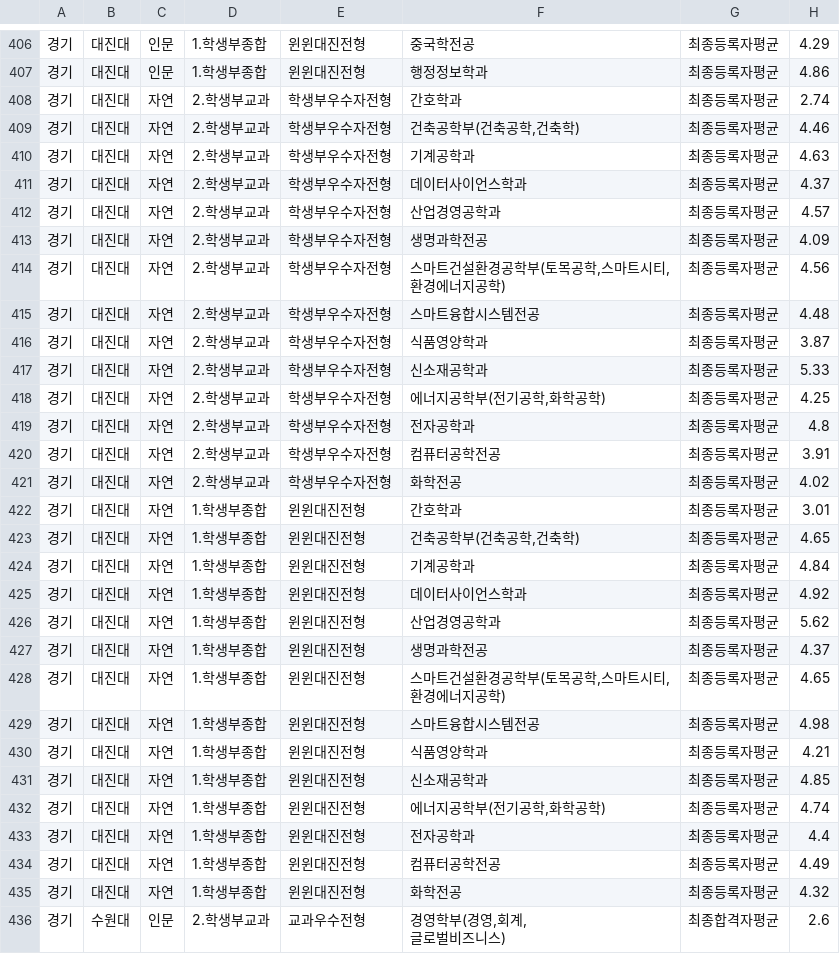
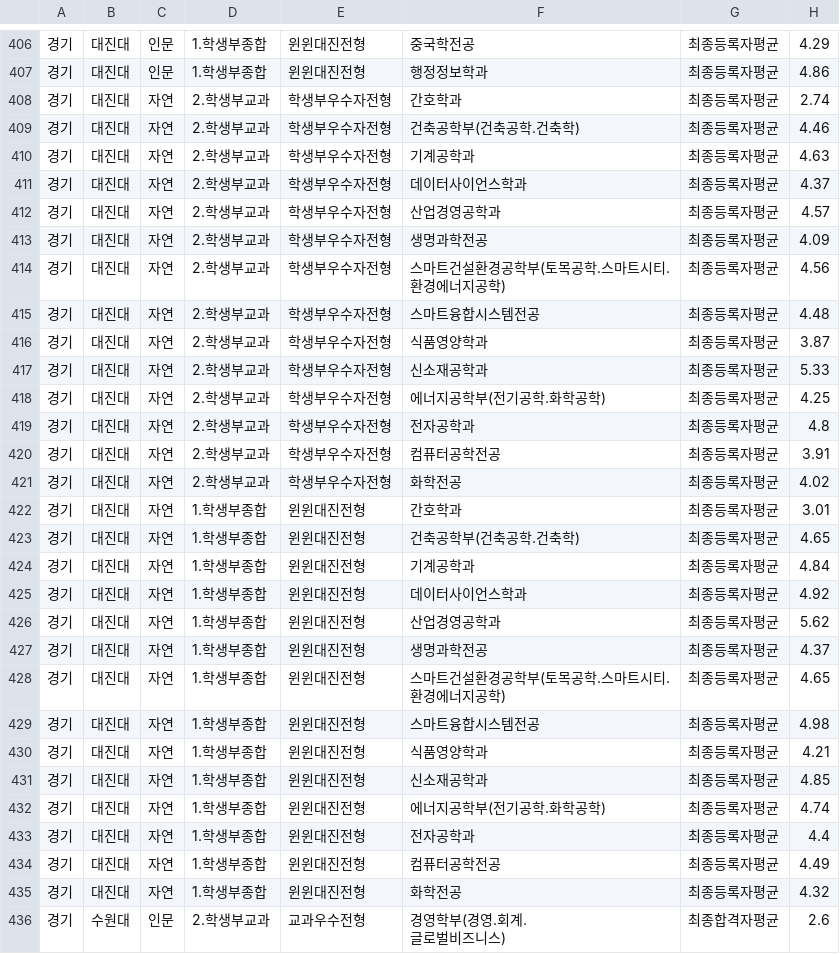
Before and after one commit to S25ngho/ipsy, a CSV file: 수시등급검색기.csv, drawn as a sheet; only a part is shown, gaps mark what is left out; ↵ is a line break in a cell; the diff covers the shown part only; the diff names each change by its address in the sheet, - before the commit and + after, or states it on an @@ line.

```diff
--- a/수시등급검색기.csv
+++ b/수시등급검색기.csv
-F409: 건축공학부(건축공학,건축학)
+F409: 건축공학부(건축공학.건축학)
-F414: 스마트건설환경공학부(토목공학,스마트시티, ↵ 환경에너지공학)
+F414: 스마트건설환경공학부(토목공학.스마트시티. ↵ 환경에너지공학)
-F418: 에너지공학부(전기공학,화학공학)
+F418: 에너지공학부(전기공학.화학공학)
-F423: 건축공학부(건축공학,건축학)
+F423: 건축공학부(건축공학.건축학)
-F428: 스마트건설환경공학부(토목공학,스마트시티, ↵ 환경에너지공학)
+F428: 스마트건설환경공학부(토목공학.스마트시티. ↵ 환경에너지공학)
-F432: 에너지공학부(전기공학,화학공학)
+F432: 에너지공학부(전기공학.화학공학)
-F436: 경영학부(경영,회계, ↵ 글로벌비즈니스)
+F436: 경영학부(경영.회계. ↵ 글로벌비즈니스)
```
Also changed, not shown: 180 edited cells elsewhere in this file, 1 other file.
